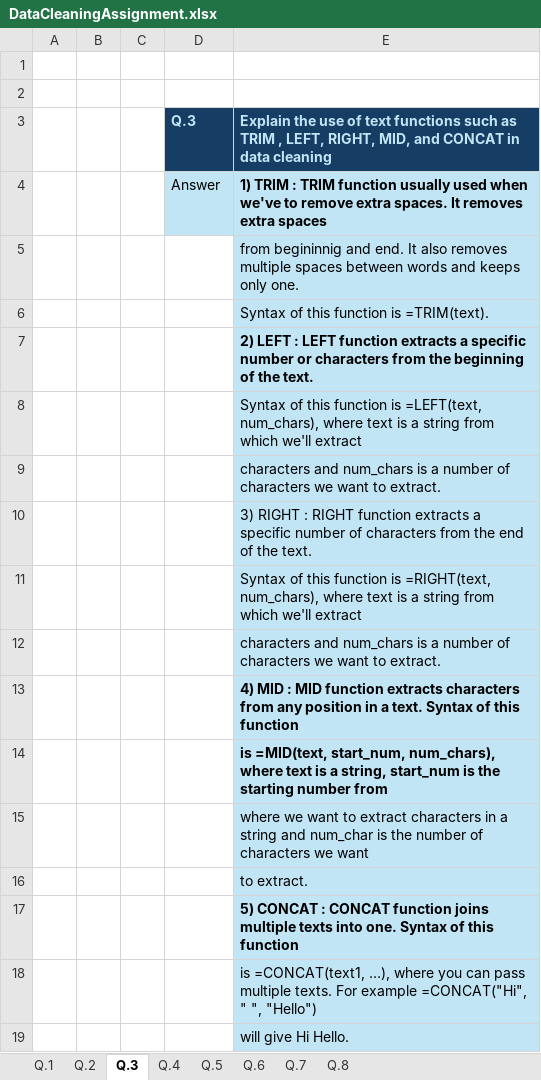
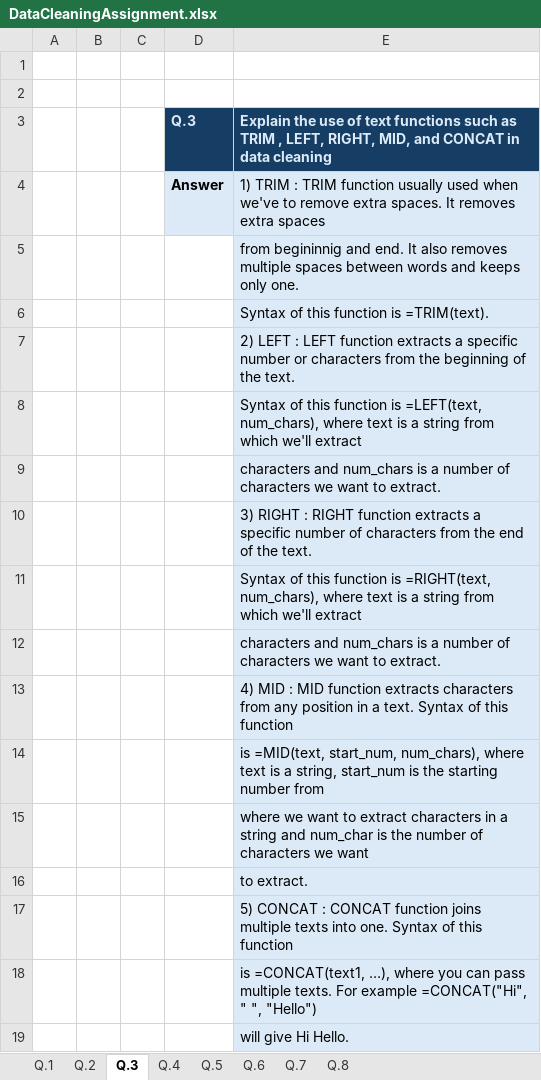
Before and after one commit to mahtaab-bit/Excel_Assignments, an Excel workbook: DataCleaningAssignment.xlsx, sheet Q.3, drawn as a sheet; values as stored, in another font and other column widths than the file's, no borders; the diff names each change by its address in the sheet, - before the commit and + after, or states it on an @@ line.

```diff
--- a/DataCleaningAssignment.xlsx (sheet Q.3)
+++ b/DataCleaningAssignment.xlsx (sheet Q.3)
-D3:E3 text colour: #C1E5F5
+D3:E3 text colour: #DCEAF7
-D4:E4 fill: #C1E5F5
+D4:E4 fill: #DCEAF7
-D4 bold: off
+D4 bold: on
-E4 bold: on
+E4 bold: off
-E5:E19 fill: #C1E5F5
+E5:E19 fill: #DCEAF7
-E7 bold: on
+E7 bold: off
-E13:E14 bold: on
+E13:E14 bold: off
-E17 bold: on
+E17 bold: off
```
Also changed, not shown: sheet Q.5, sheet Q.6, sheet Q.8, sheet Q.7, sheet Q.1, sheet Q.2, 1 more sheet.
